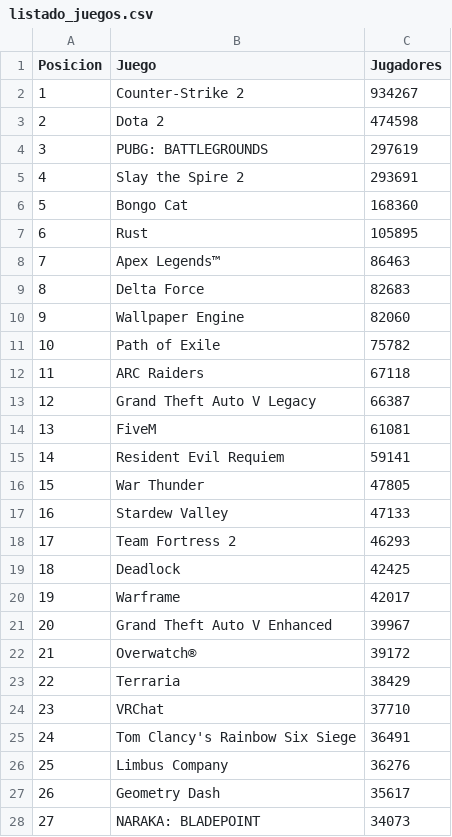
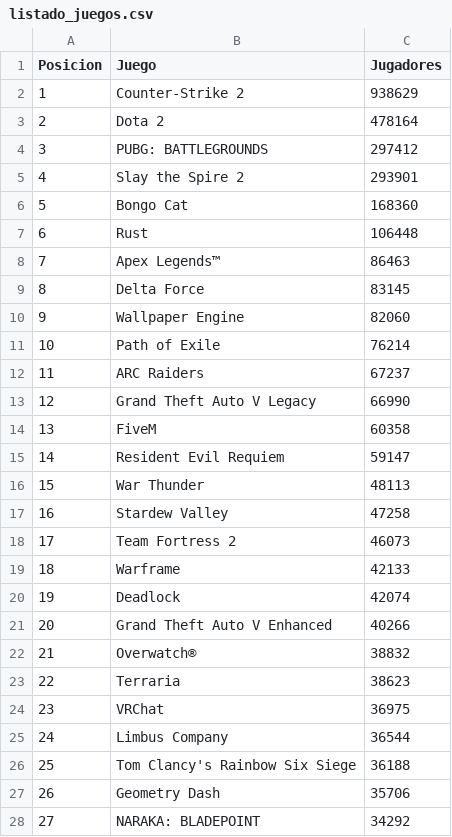
Before and after one commit to PabloOR58/spvj, a CSV file: listado_juegos.csv, drawn as a sheet; only a part is shown; the diff covers the shown part only.

```diff
--- a/listado_juegos.csv
+++ b/listado_juegos.csv
@@ -1,28 +1,28 @@
 Posicion,Juego,Jugadores
-1,Counter-Strike 2,934267
-2,Dota 2,474598
-3,PUBG: BATTLEGROUNDS,297619
-4,Slay the Spire 2,293691
+1,Counter-Strike 2,938629
+2,Dota 2,478164
+3,PUBG: BATTLEGROUNDS,297412
+4,Slay the Spire 2,293901
 5,Bongo Cat,168360
-6,Rust,105895
+6,Rust,106448
 7,Apex Legends™,86463
-8,Delta Force,82683
+8,Delta Force,83145
 9,Wallpaper Engine,82060
-10,Path of Exile,75782
-11,ARC Raiders,67118
-12,Grand Theft Auto V Legacy,66387
-13,FiveM,61081
-14,Resident Evil Requiem,59141
-15,War Thunder,47805
-16,Stardew Valley,47133
-17,Team Fortress 2,46293
-18,Deadlock,42425
-19,Warframe,42017
-20,Grand Theft Auto V Enhanced,39967
-21,Overwatch®,39172
-22,Terraria,38429
-23,VRChat,37710
-24,Tom Clancy's Rainbow Six Siege,36491
-25,Limbus Company,36276
-26,Geometry Dash,35617
-27,NARAKA: BLADEPOINT,34073
+10,Path of Exile,76214
+11,ARC Raiders,67237
+12,Grand Theft Auto V Legacy,66990
+13,FiveM,60358
+14,Resident Evil Requiem,59147
+15,War Thunder,48113
+16,Stardew Valley,47258
+17,Team Fortress 2,46073
+18,Warframe,42133
+19,Deadlock,42074
+20,Grand Theft Auto V Enhanced,40266
+21,Overwatch®,38832
+22,Terraria,38623
+23,VRChat,36975
+24,Limbus Company,36544
+25,Tom Clancy's Rainbow Six Siege,36188
+26,Geometry Dash,35706
+27,NARAKA: BLADEPOINT,34292
```
Also changed, not shown: 30 edited cells elsewhere in this file, 1 other file.
